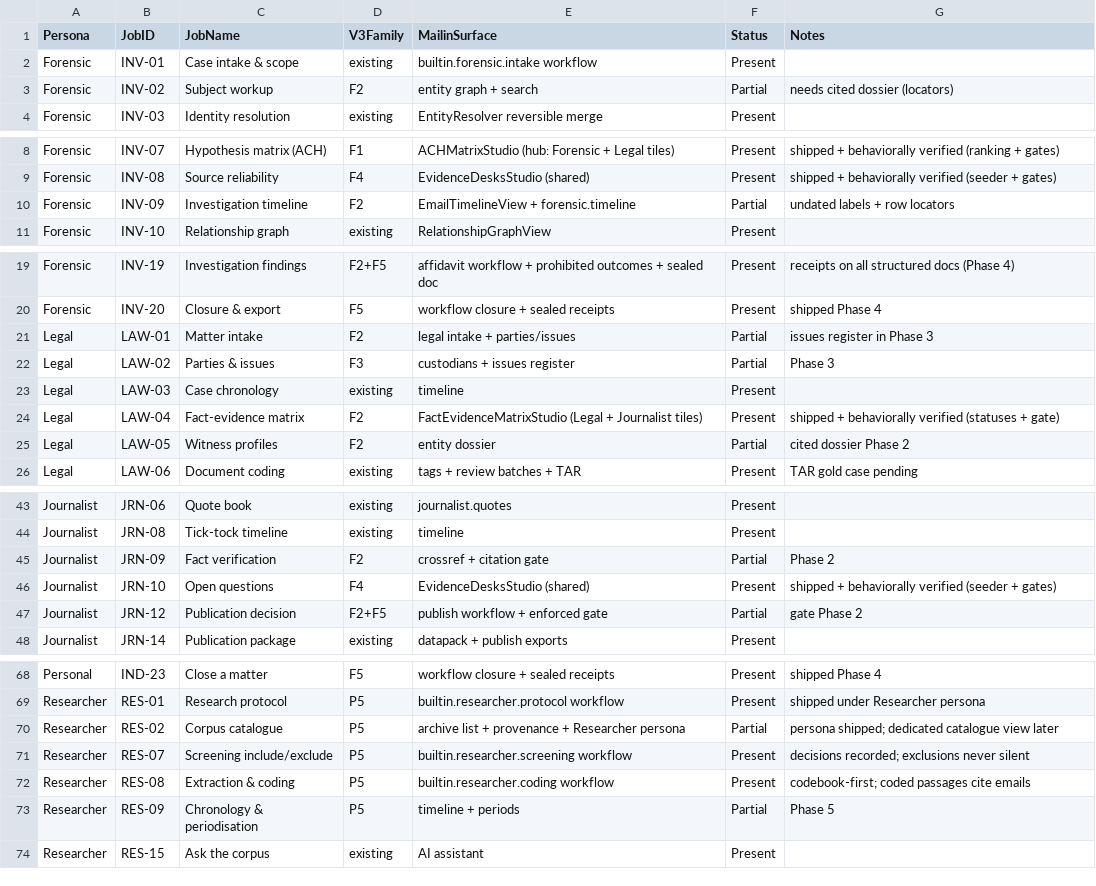
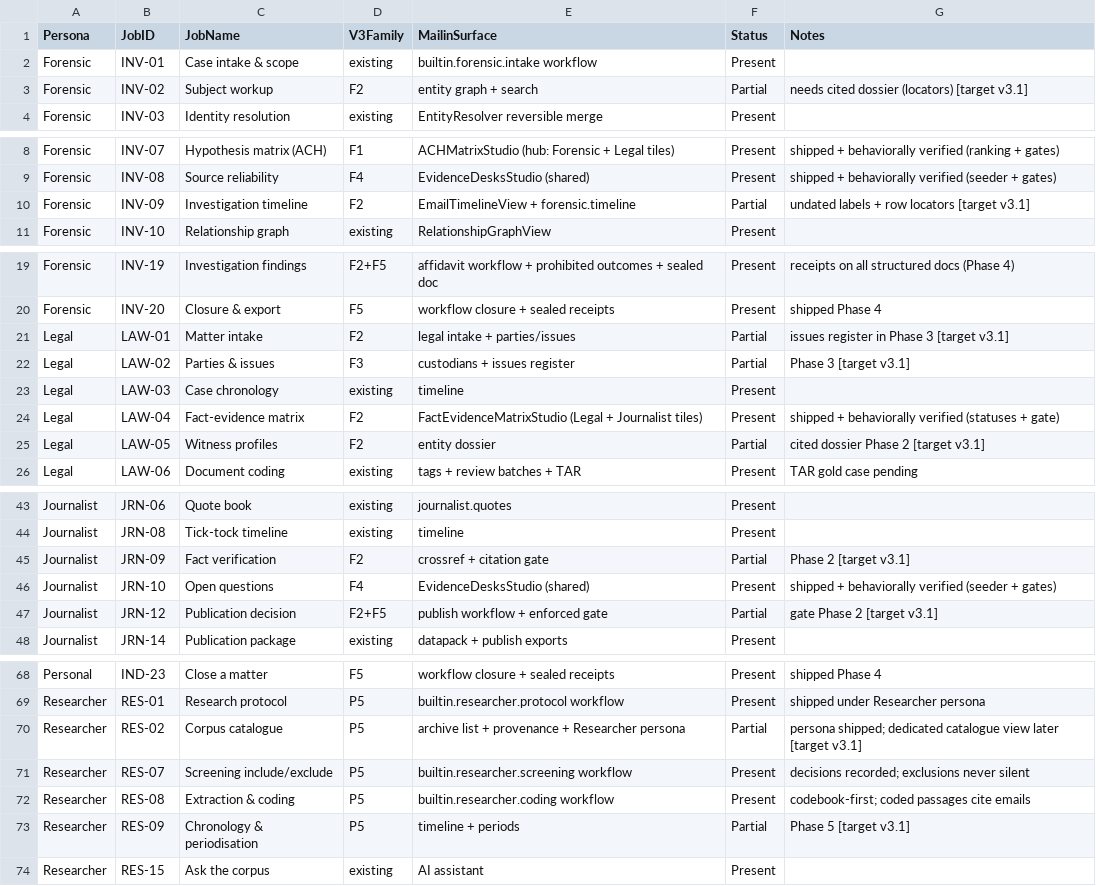
Before and after one commit to sasmalgiri/mailin, a CSV file: V3_JOB_COVERAGE_MATRIX.csv, drawn as a sheet; only a part is shown, gaps mark what is left out; the diff covers the shown part only.

```diff
--- a/V3_JOB_COVERAGE_MATRIX.csv
+++ b/V3_JOB_COVERAGE_MATRIX.csv
@@ -2,3 +2,3 @@ Persona,JobID,JobName,V3Family,MailinSurface,Status,Notes
 Forensic,INV-01,Case intake & scope,existing,builtin.forensic.intake workflow,Present,
-Forensic,INV-02,Subject workup,F2,entity graph + search,Partial,needs cited dossier (locators)
+Forensic,INV-02,Subject workup,F2,entity graph + search,Partial,needs cited dossier (locators) [target v3.1]
 Forensic,INV-03,Identity resolution,existing,EntityResolver reversible merge,Present,
@@ -9,3 +9,3 @@ Forensic,INV-07,Hypothesis matrix (ACH),F1,ACHMatrixStudio (hub: Forensic + Lega
 Forensic,INV-08,Source reliability,F4,EvidenceDesksStudio (shared),Present,shipped + behaviorally verified (seeder + gates)
-Forensic,INV-09,Investigation timeline,F2,EmailTimelineView + forensic.timeline,Partial,undated labels + row locators
+Forensic,INV-09,Investigation timeline,F2,EmailTimelineView + forensic.timeline,Partial,undated labels + row locators [target v3.1]
 Forensic,INV-10,Relationship graph,existing,RelationshipGraphView,Present,
@@ -20,7 +20,7 @@ Forensic,INV-19,Investigation findings,F2+F5,affidavit workflow + prohibited out
 Forensic,INV-20,Closure & export,F5,workflow closure + sealed receipts,Present,shipped Phase 4
-Legal,LAW-01,Matter intake,F2,legal intake + parties/issues,Partial,issues register in Phase 3
-Legal,LAW-02,Parties & issues,F3,custodians + issues register,Partial,Phase 3
+Legal,LAW-01,Matter intake,F2,legal intake + parties/issues,Partial,issues register in Phase 3 [target v3.1]
+Legal,LAW-02,Parties & issues,F3,custodians + issues register,Partial,Phase 3 [target v3.1]
 Legal,LAW-03,Case chronology,existing,timeline,Present,
 Legal,LAW-04,Fact-evidence matrix,F2,FactEvidenceMatrixStudio (Legal + Journalist tiles),Present,shipped + behaviorally verified (statuses + gate)
-Legal,LAW-05,Witness profiles,F2,entity dossier,Partial,cited dossier Phase 2
+Legal,LAW-05,Witness profiles,F2,entity dossier,Partial,cited dossier Phase 2 [target v3.1]
 Legal,LAW-06,Document coding,existing,tags + review batches + TAR,Present,TAR gold case pending
@@ -44,5 +44,5 @@ Journalist,JRN-06,Quote book,existing,journalist.quotes,Present,
 Journalist,JRN-08,Tick-tock timeline,existing,timeline,Present,
-Journalist,JRN-09,Fact verification,F2,crossref + citation gate,Partial,Phase 2
+Journalist,JRN-09,Fact verification,F2,crossref + citation gate,Partial,Phase 2 [target v3.1]
 Journalist,JRN-10,Open questions,F4,EvidenceDesksStudio (shared),Present,shipped + behaviorally verified (seeder + gates)
-Journalist,JRN-12,Publication decision,F2+F5,publish workflow + enforced gate,Partial,gate Phase 2
+Journalist,JRN-12,Publication decision,F2+F5,publish workflow + enforced gate,Partial,gate Phase 2 [target v3.1]
 Journalist,JRN-14,Publication package,existing,datapack + publish exports,Present,
@@ -69,6 +69,6 @@ Personal,IND-23,Close a matter,F5,workflow closure + sealed receipts,Present,shi
 Researcher,RES-01,Research protocol,P5,builtin.researcher.protocol workflow,Present,shipped under Researcher persona
-Researcher,RES-02,Corpus catalogue,P5,archive list + provenance + Researcher persona,Partial,persona shipped; dedicated catalogue view later
+Researcher,RES-02,Corpus catalogue,P5,archive list + provenance + Researcher persona,Partial,persona shipped; dedicated catalogue view later [target v3.1]
 Researcher,RES-07,Screening include/exclude,P5,builtin.researcher.screening workflow,Present,decisions recorded; exclusions never silent
 Researcher,RES-08,Extraction & coding,P5,builtin.researcher.coding workflow,Present,codebook-first; coded passages cite emails
-Researcher,RES-09,Chronology & periodisation,P5,timeline + periods,Partial,Phase 5
+Researcher,RES-09,Chronology & periodisation,P5,timeline + periods,Partial,Phase 5 [target v3.1]
 Researcher,RES-15,Ask the corpus,existing,AI assistant,Present,
```
Also changed, not shown: 2 edited cells elsewhere in this file, 11 other files.
